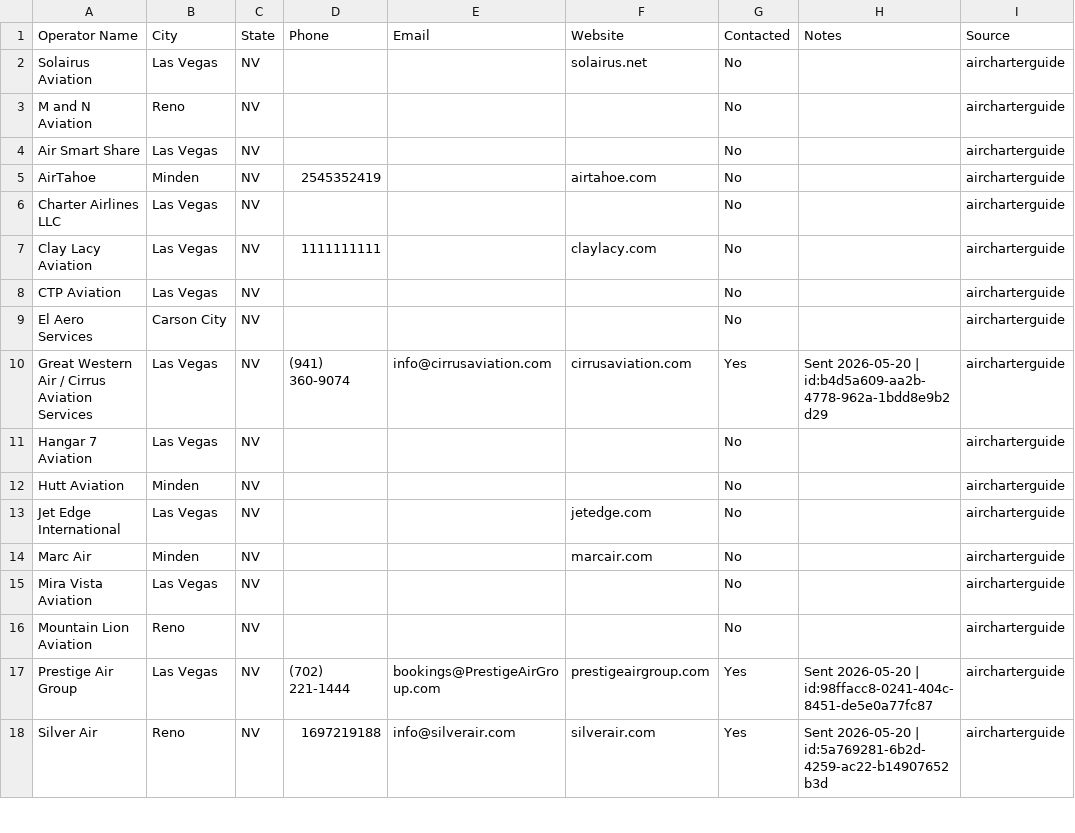
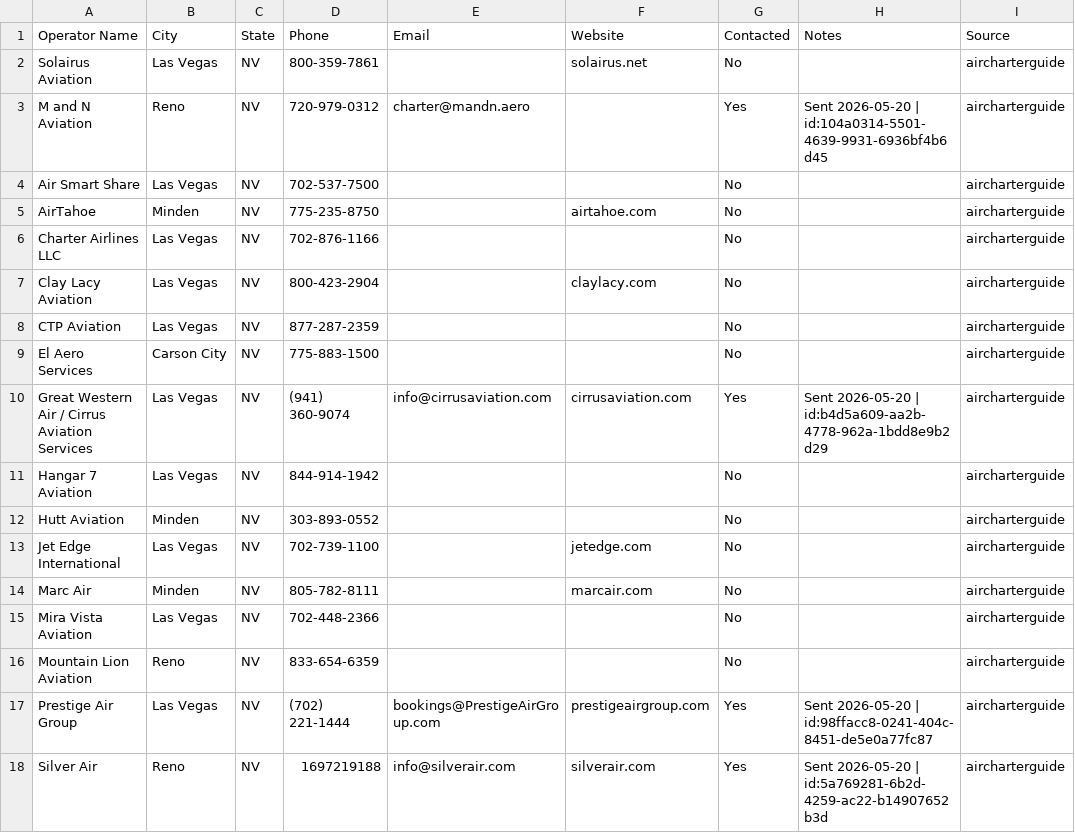
Before and after one commit to jaylenmareko/pjroutes-, a CSV file: outreach/nevada-operators.csv, drawn as a sheet; only a part is shown.

Commit message:
Nevada: 5 emails sent, full call list with phones

```diff
--- a/outreach/nevada-operators.csv
+++ b/outreach/nevada-operators.csv
@@ -1,17 +1,17 @@
 Operator Name,City,State,Phone,Email,Website,Contacted,Notes,Source
-Solairus Aviation,Las Vegas,NV,,,solairus.net,No,,aircharterguide
-M and N Aviation,Reno,NV,,,,No,,aircharterguide
-Air Smart Share,Las Vegas,NV,,,,No,,aircharterguide
-AirTahoe,Minden,NV,2545352419,,airtahoe.com,No,,aircharterguide
-Charter Airlines LLC,Las Vegas,NV,,,,No,,aircharterguide
-Clay Lacy Aviation,Las Vegas,NV,1111111111,,claylacy.com,No,,aircharterguide
-CTP Aviation,Las Vegas,NV,,,,No,,aircharterguide
-El Aero Services,Carson City,NV,,,,No,,aircharterguide
+Solairus Aviation,Las Vegas,NV,800-359-7861,,solairus.net,No,,aircharterguide
+M and N Aviation,Reno,NV,720-979-0312,charter@mandn.aero,,Yes,Sent 2026-05-20 | id:104a0314-5501-4639-9931-6936bf4b6d45,aircharterguide
+Air Smart Share,Las Vegas,NV,702-537-7500,,,No,,aircharterguide
+AirTahoe,Minden,NV,775-235-8750,,airtahoe.com,No,,aircharterguide
+Charter Airlines LLC,Las Vegas,NV,702-876-1166,,,No,,aircharterguide
+Clay Lacy Aviation,Las Vegas,NV,800-423-2904,,claylacy.com,No,,aircharterguide
+CTP Aviation,Las Vegas,NV,877-287-2359,,,No,,aircharterguide
+El Aero Services,Carson City,NV,775-883-1500,,,No,,aircharterguide
 Great Western Air / Cirrus Aviation Services,Las Vegas,NV,(941) 360-9074,info@cirrusaviation.com,cirrusaviation.com,Yes,Sent 2026-05-20 | id:b4d5a609-aa2b-4778-962a-1bdd8e9b2d29,aircharterguide
-Hangar 7 Aviation,Las Vegas,NV,,,,No,,aircharterguide
-Hutt Aviation,Minden,NV,,,,No,,aircharterguide
-Jet Edge International,Las Vegas,NV,,,jetedge.com,No,,aircharterguide
-Marc Air,Minden,NV,,,marcair.com,No,,aircharterguide
-Mira Vista Aviation,Las Vegas,NV,,,,No,,aircharterguide
-Mountain Lion Aviation,Reno,NV,,,,No,,aircharterguide
+Hangar 7 Aviation,Las Vegas,NV,844-914-1942,,,No,,aircharterguide
+Hutt Aviation,Minden,NV,303-893-0552,,,No,,aircharterguide
+Jet Edge International,Las Vegas,NV,702-739-1100,,jetedge.com,No,,aircharterguide
+Marc Air,Minden,NV,805-782-8111,,marcair.com,No,,aircharterguide
+Mira Vista Aviation,Las Vegas,NV,702-448-2366,,,No,,aircharterguide
+Mountain Lion Aviation,Reno,NV,833-654-6359,,,No,,aircharterguide
 Prestige Air Group,Las Vegas,NV,(702) 221-1444,bookings@PrestigeAirGroup.com,prestigeairgroup.com,Yes,Sent 2026-05-20 | id:98ffacc8-0241-404c-8451-de5e0a77fc87,aircharterguide
```
